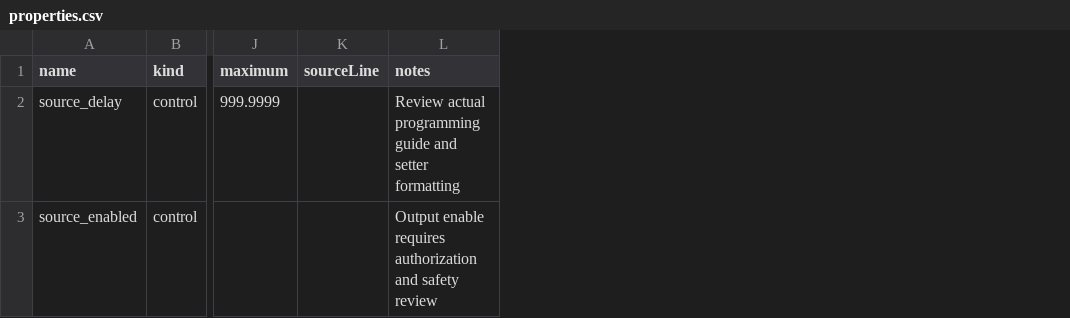
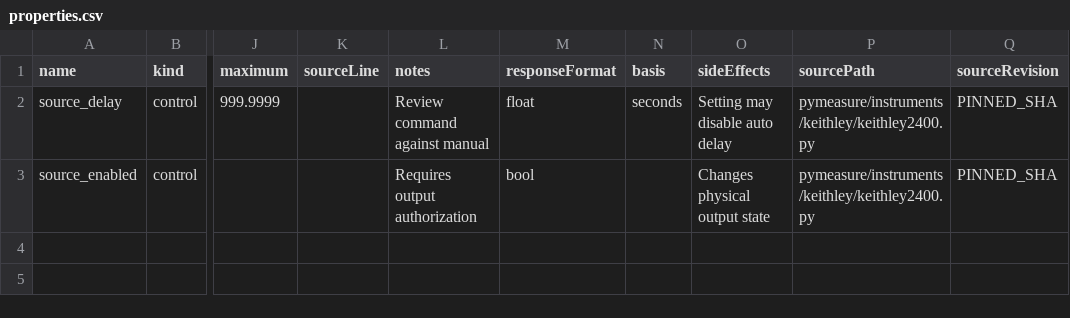
Before and after one commit to jeffadickson/BenchForge, a CSV file: tools/InstrumentDefiner/templates/properties.csv, drawn as a sheet; only a part is shown, gaps mark what is left out; the diff names each change by its address in the sheet, - before the commit and + after, or states it on an @@ line.

Commit message:
Expand intern CSV templates with commands, response basis, side effects and pinned source provenance

```diff
--- a/tools/InstrumentDefiner/templates/properties.csv
+++ b/tools/InstrumentDefiner/templates/properties.csv
+column M (responseFormat), rows 2-3: float | bool
+column N (basis), row 2: seconds
+column O (sideEffects), rows 2-3: Setting may disable auto delay | Changes physical output state
+column P (sourcePath), rows 2-3: pymeasure/instruments/keithley/keithley2400.py | pymeasure/instruments/keithley/keithley2400.py
+column Q (sourceRevision), rows 2-3: PINNED_SHA | PINNED_SHA
-L2 (notes): Review actual programming guide and setter formatting
+L2 (notes): Review command against manual
-L3 (notes): Output enable requires authorization and safety review
+L3 (notes): Requires output authorization
```
